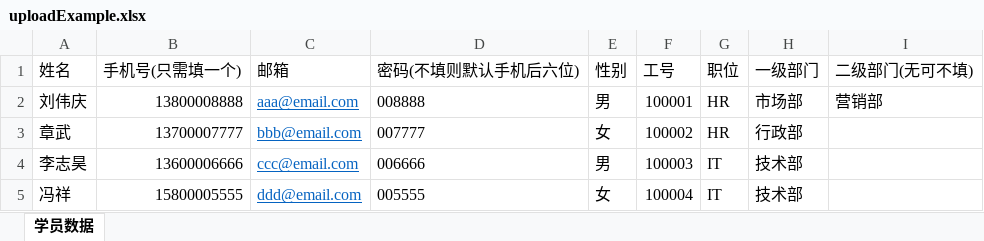
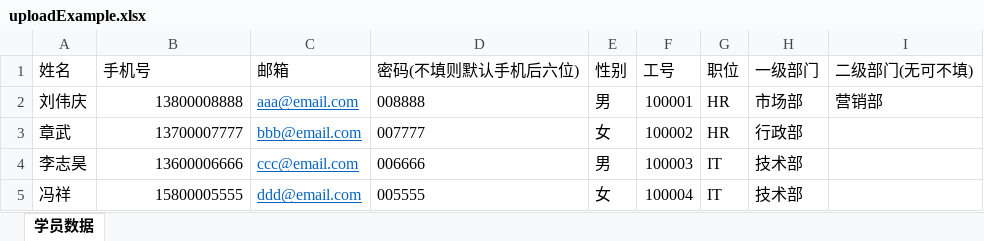
Before and after one commit to Lucus0203/pai, an Excel workbook: uploads/studentdata/uploadExample.xlsx, sheet 学员数据, drawn as a sheet; values as stored, in another font and other column widths than the file's, no borders; the diff names each change by its address in the sheet, - before the commit and + after, or states it on an @@ line.

```diff
--- a/uploads/studentdata/uploadExample.xlsx (sheet 学员数据)
+++ b/uploads/studentdata/uploadExample.xlsx (sheet 学员数据)
-B1: 手机号(只需填一个)
+B1: 手机号
```
Also changed, not shown: 19 other files.
